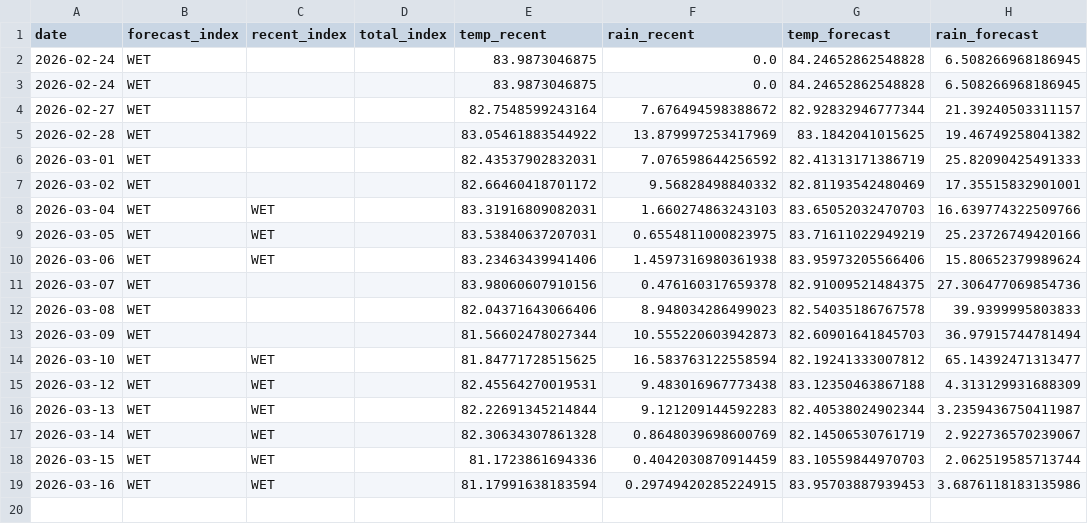
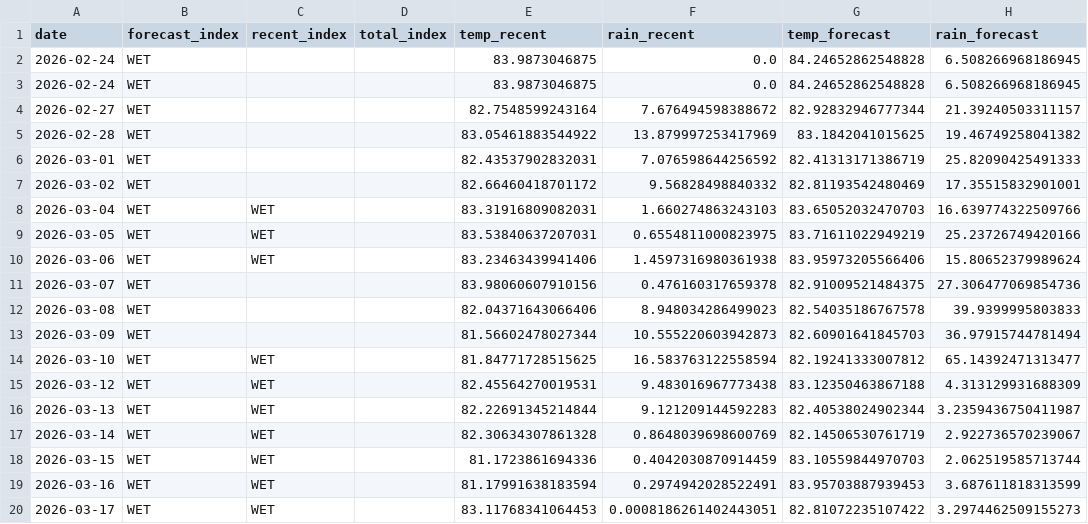
Before and after one commit to pacioos/palau-dashboard, a CSV file: data/history.csv, drawn as a sheet.

```diff
--- a/data/history.csv
+++ b/data/history.csv
@@ -18,2 +18,3 @@ date,forecast_index,recent_index,total_index,temp_recent,rain_recent,temp_foreca
 2026-03-15,WET,WET,,81.1723861694336,0.4042030870914459,83.10559844970703,2.062519585713744
-2026-03-16,WET,WET,,81.17991638183594,0.29749420285224915,83.95703887939453,3.6876118183135986
+2026-03-16,WET,WET,,81.17991638183594,0.2974942028522491,83.95703887939453,3.687611818313599
+2026-03-17,WET,WET,,83.11768341064453,0.0008186261402443051,82.81072235107422,3.2974462509155273
```
Also changed, not shown: 1 other file.
